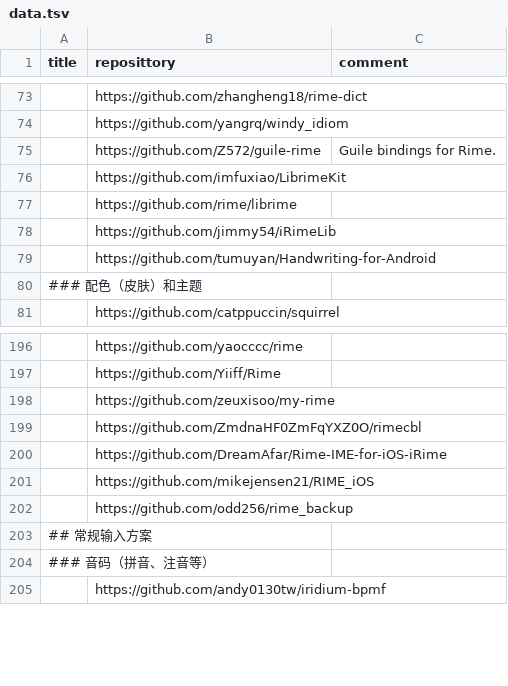
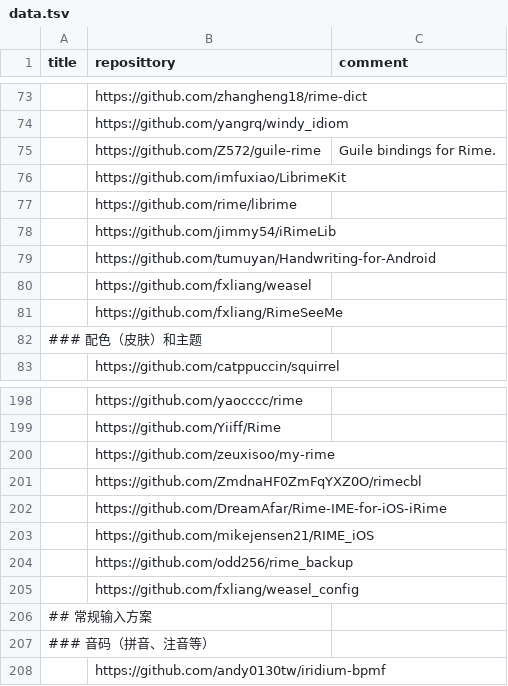
Before and after one commit to hantang/rime-list, a TSV file: data.tsv, drawn as a sheet; only a part is shown, gaps mark what is left out.

Commit message:
Update

```diff
--- a/data.tsv
+++ b/data.tsv
@@ -79,2 +79,4 @@ title	reposittory	comment
 	https://github.com/tumuyan/Handwriting-for-Android	
+	https://github.com/fxliang/weasel	
+	https://github.com/fxliang/RimeSeeMe	
 ### 配色（皮肤）和主题		
@@ -202,2 +204,3 @@ title	reposittory	comment
 	https://github.com/odd256/rime_backup	
+	https://github.com/fxliang/weasel_config	
 ## 常规输入方案		
```
